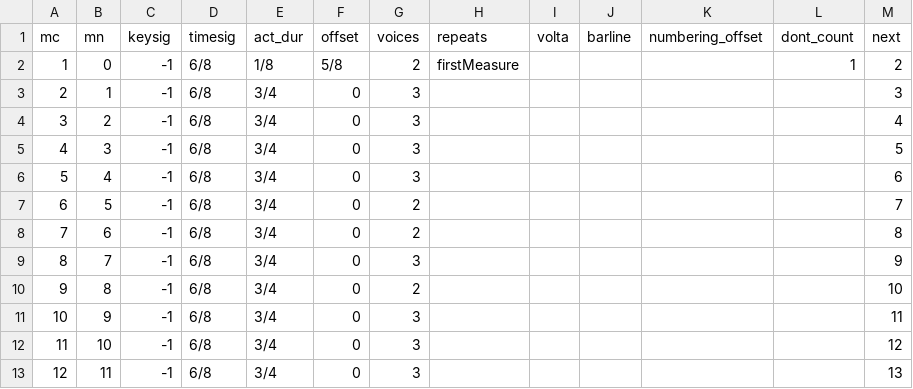
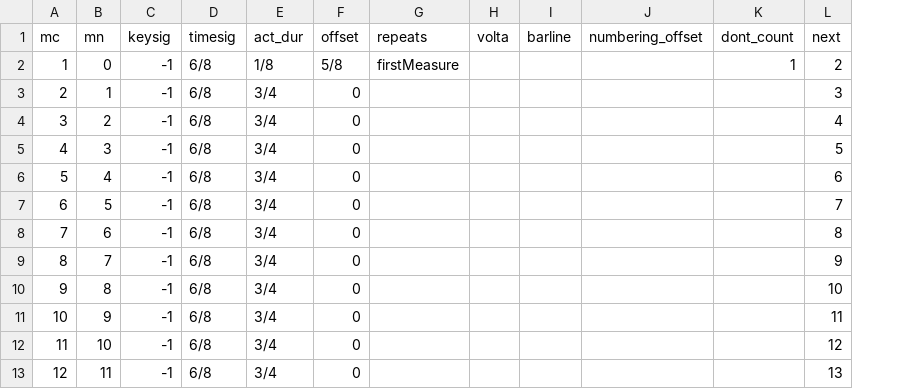
Before and after one commit to DCMLab/kozeluh_sonatas, a TSV file: measures/24op20no3c.tsv, drawn as a sheet; only a part is shown; the diff names each change by its address in the sheet, - before the commit and + after, or states it on an @@ line.

```diff
--- a/measures/24op20no3c.tsv
+++ b/measures/24op20no3c.tsv
-column G (voices), rows 2-13: 2 | 3 | 3 | 3 | 3 | 2 | 2 | 3 | 2 | 3 | 3 | 3
```
Also changed, not shown: measures/16op15no1a.tsv, measures/16op15no1b.tsv, 10 other files.
